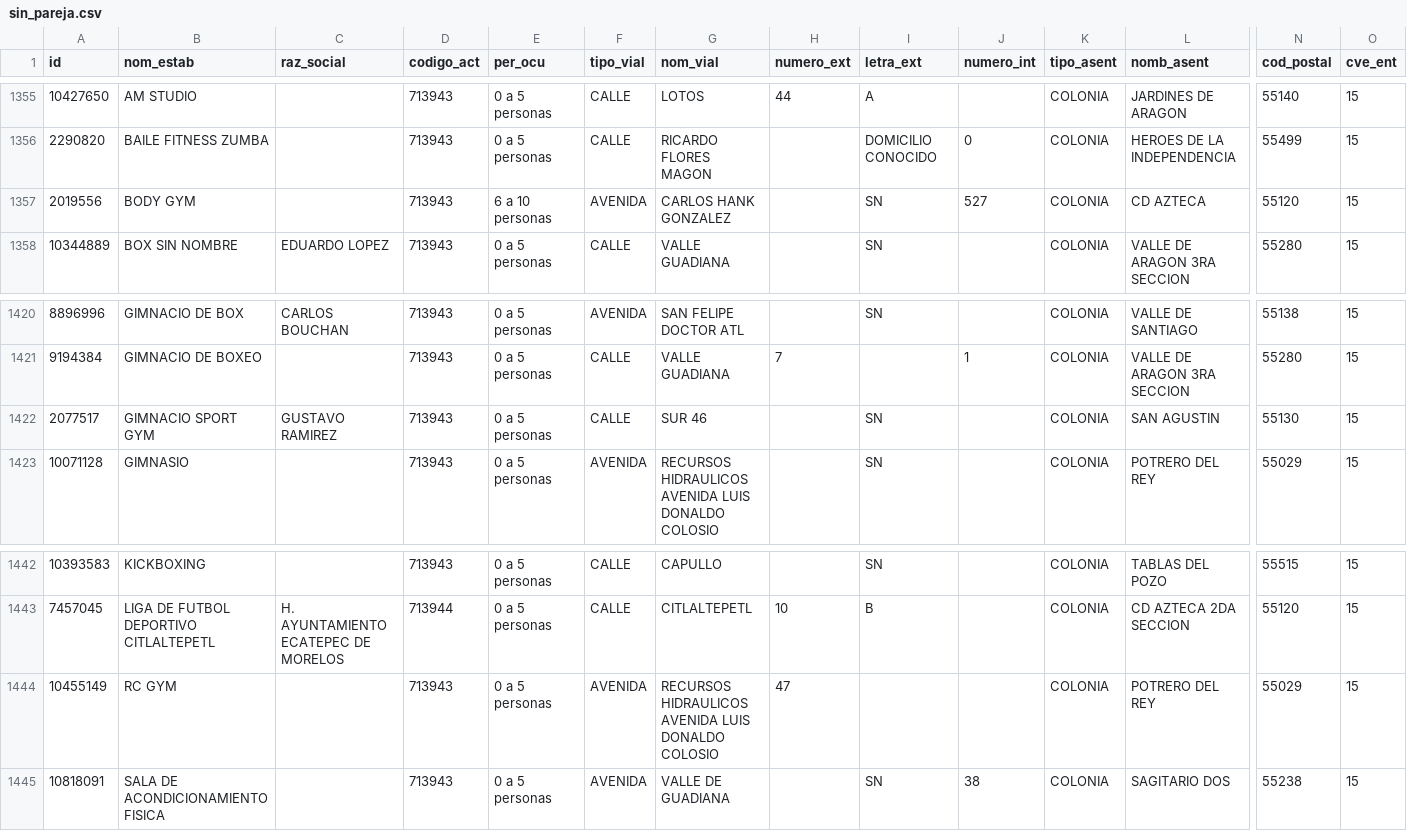
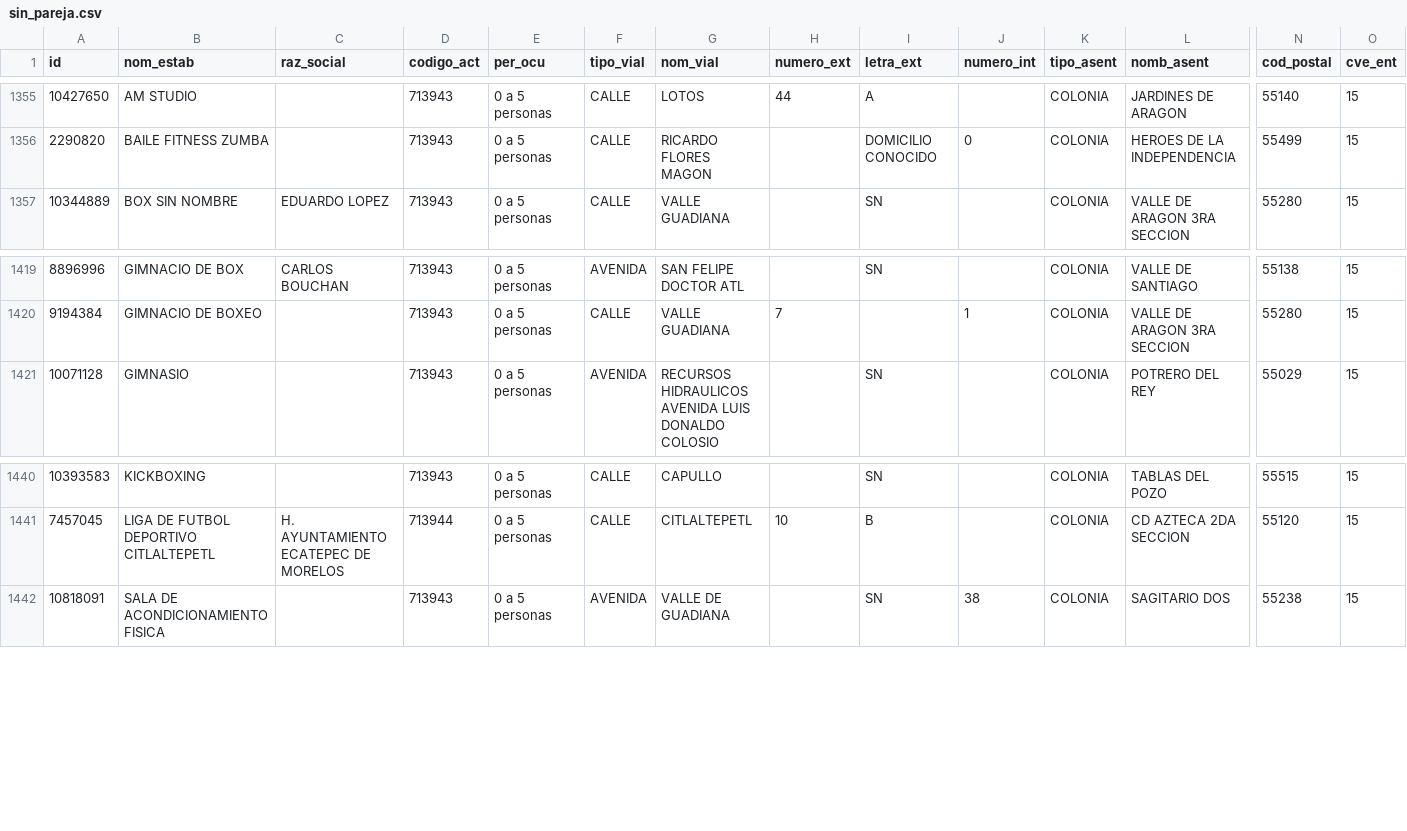
Before and after one commit to moikirsch/gyms52-d, a CSV file: data/denue/sin_pareja.csv, drawn as a sheet; only a part is shown, gaps mark what is left out; rows hold the shown columns only; the diff names each change by its address in the sheet, - before the commit and + after, or states it on an @@ line.

```diff
--- a/data/denue/sin_pareja.csv
+++ b/data/denue/sin_pareja.csv
-row 1357: 2019556 | BODY GYM |  | 713943 | 6 a 10 personas | AVENIDA | CARLOS HANK GONZALEZ |  | SN | 527 | COLONIA | CD AZTECA | 55120 | 15
-row 1422: 2077517 | GIMNACIO SPORT GYM | GUSTAVO RAMIREZ | 713943 | 0 a 5 personas | CALLE | SUR 46 |  | SN |  | COLONIA | SAN AGUSTIN | 55130 | 15
-row 1444: 10455149 | RC GYM |  | 713943 | 0 a 5 personas | AVENIDA | RECURSOS HIDRAULICOS AVENIDA LUIS DONALDO COLOSIO | 47 |  |  | COLONIA | POTRERO DEL REY | 55029 | 15
```
Also changed, not shown: data/retirar.csv, 18 other files.
